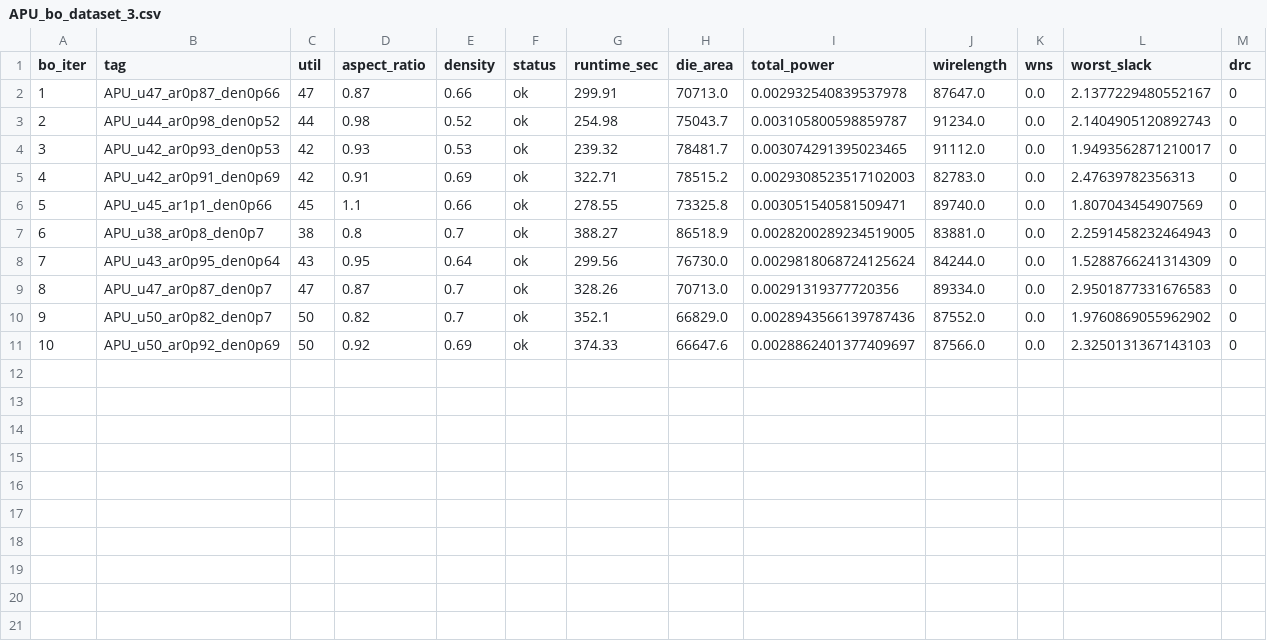
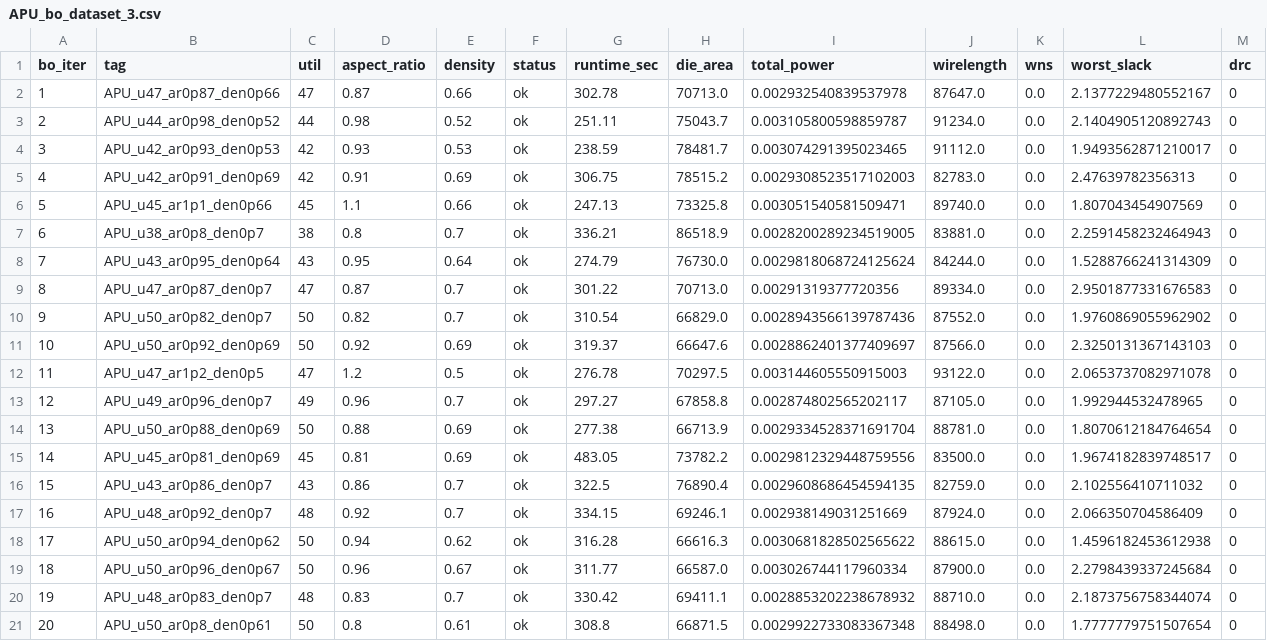
Before and after one commit to jewel1124/bo-physical-design, a CSV file: dataset/APU_bo_dataset_3.csv, drawn as a sheet; only a part is shown; rows hold the shown columns only; the diff names each change by its address in the sheet, - before the commit and + after, or states it on an @@ line.

```diff
--- a/dataset/APU_bo_dataset_3.csv
+++ b/dataset/APU_bo_dataset_3.csv
-G2 (runtime_sec): 299.91
+G2 (runtime_sec): 302.78
-G3 (runtime_sec): 254.98
+G3 (runtime_sec): 251.11
-G4 (runtime_sec): 239.32
+G4 (runtime_sec): 238.59
-G5 (runtime_sec): 322.71
+G5 (runtime_sec): 306.75
-G6 (runtime_sec): 278.55
+G6 (runtime_sec): 247.13
-G7 (runtime_sec): 388.27
+G7 (runtime_sec): 336.21
-G8 (runtime_sec): 299.56
+G8 (runtime_sec): 274.79
-G9 (runtime_sec): 328.26
+G9 (runtime_sec): 301.22
-G10 (runtime_sec): 352.1
+G10 (runtime_sec): 310.54
-G11 (runtime_sec): 374.33
+G11 (runtime_sec): 319.37
+row 12: 11 | APU_u47_ar1p2_den0p5 | 47 | 1.2 | 0.5 | ok | 276.78 | 70297.5 | 0.003144605550915003 | 93122.0 | 0.0 | 2.0653737082971078 | 0
+row 13: 12 | APU_u49_ar0p96_den0p7 | 49 | 0.96 | 0.7 | ok | 297.27 | 67858.8 | 0.002874802565202117 | 87105.0 | 0.0 | 1.992944532478965 | 0
+row 14: 13 | APU_u50_ar0p88_den0p69 | 50 | 0.88 | 0.69 | ok | 277.38 | 66713.9 | 0.0029334528371691704 | 88781.0 | 0.0 | 1.8070612184764654 | 0
+row 15: 14 | APU_u45_ar0p81_den0p69 | 45 | 0.81 | 0.69 | ok | 483.05 | 73782.2 | 0.0029812329448759556 | 83500.0 | 0.0 | 1.9674182839748517 | 0
+row 16: 15 | APU_u43_ar0p86_den0p7 | 43 | 0.86 | 0.7 | ok | 322.5 | 76890.4 | 0.0029608686454594135 | 82759.0 | 0.0 | 2.102556410711032 | 0
+row 17: 16 | APU_u48_ar0p92_den0p7 | 48 | 0.92 | 0.7 | ok | 334.15 | 69246.1 | 0.002938149031251669 | 87924.0 | 0.0 | 2.066350704586409 | 0
+row 18: 17 | APU_u50_ar0p94_den0p62 | 50 | 0.94 | 0.62 | ok | 316.28 | 66616.3 | 0.0030681828502565622 | 88615.0 | 0.0 | 1.4596182453612938 | 0
+row 19: 18 | APU_u50_ar0p96_den0p67 | 50 | 0.96 | 0.67 | ok | 311.77 | 66587.0 | 0.003026744117960334 | 87900.0 | 0.0 | 2.2798439337245684 | 0
+row 20: 19 | APU_u48_ar0p83_den0p7 | 48 | 0.83 | 0.7 | ok | 330.42 | 69411.1 | 0.0028853202238678932 | 88710.0 | 0.0 | 2.1873756758344074 | 0
+row 21: 20 | APU_u50_ar0p8_den0p61 | 50 | 0.8 | 0.61 | ok | 308.8 | 66871.5 | 0.0029922733083367348 | 88498.0 | 0.0 | 1.7777779751507654 | 0
```
Also changed, not shown: 2 other files.
